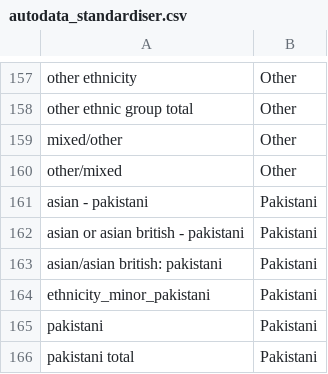
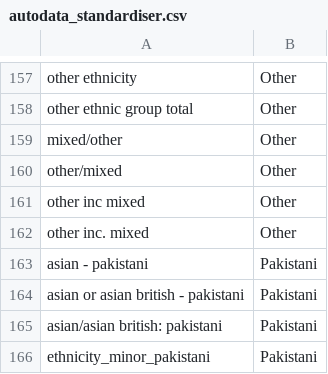
Before and after one commit to ukgov-equality-hub/ethnicity-facts-and-figures, a CSV file: application/data/builder/autodata_standardiser.csv, drawn as a sheet; only a part is shown, gaps mark what is left out; the shorter side is filled out with more unchanged rows; the diff names each change by its address in the sheet, - before the commit and + after, or states it on an @@ line.

```diff
--- a/application/data/builder/autodata_standardiser.csv
+++ b/application/data/builder/autodata_standardiser.csv
+row 161: other inc mixed | Other
+row 162: other inc. mixed | Other
```
Also changed, not shown: application/data/builder/autodata_presets.csv.
